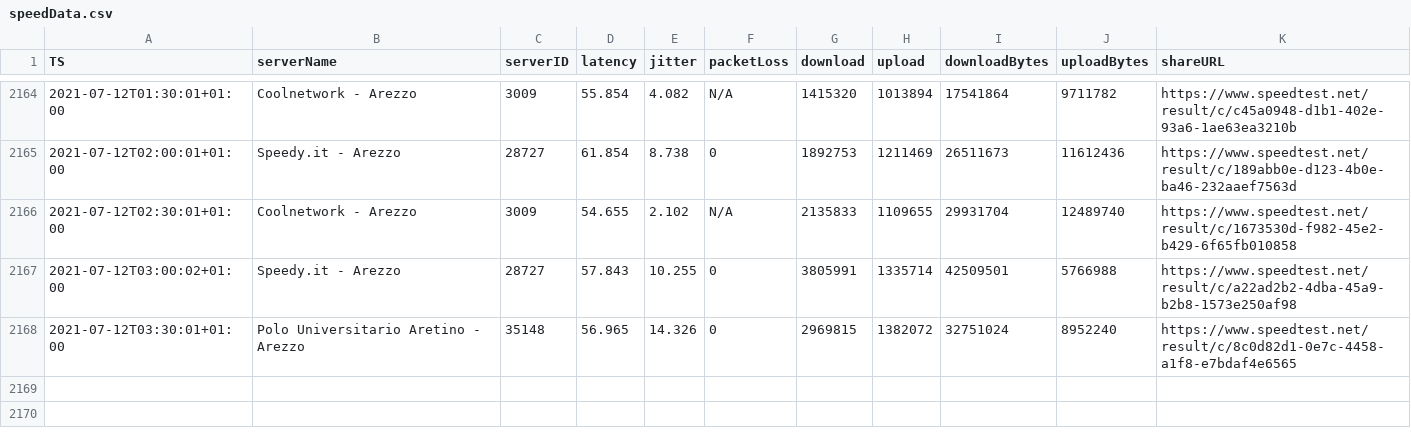
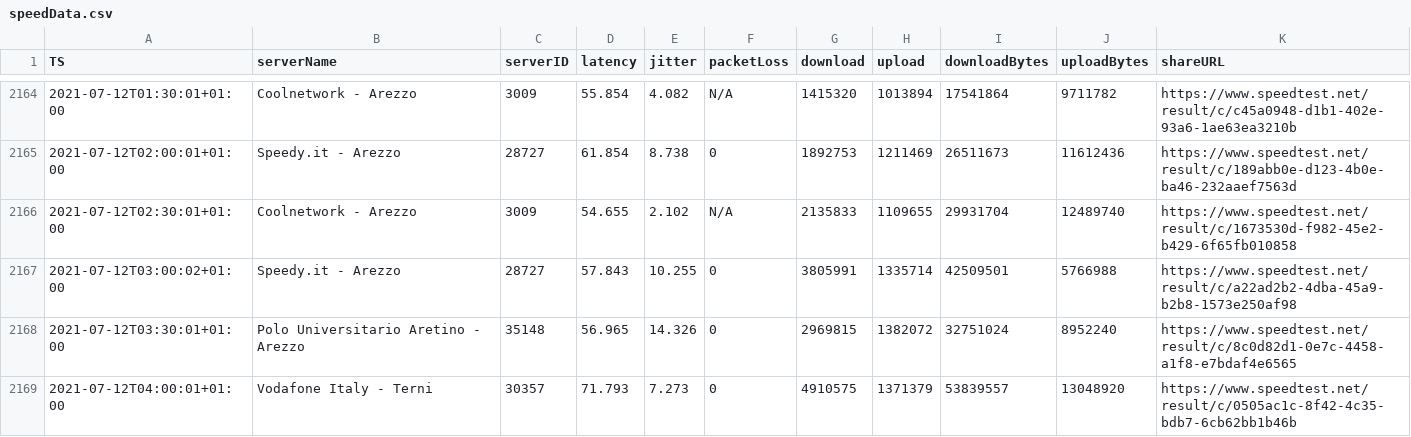
Before and after one commit to mauriziopapini/datalog, a CSV file: speedData.csv, drawn as a sheet; only a part is shown, gaps mark what is left out; the diff names each change by its address in the sheet, - before the commit and + after, or states it on an @@ line.

Commit message:
upd

```diff
--- a/speedData.csv
+++ b/speedData.csv
+row 2169: 2021-07-12T04:00:01+01:00 | Vodafone Italy - Terni | 30357 | 71.793 | 7.273 | 0 | 4910575 | 1371379 | 53839557 | 13048920 | https://www.speedtest.net/result/c/0505ac1c-8f42-4c35-bdb7-6cb62bb1b46b
```
